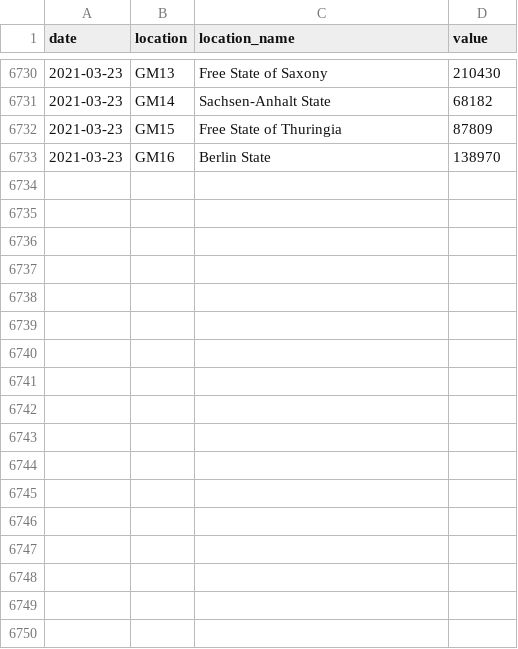
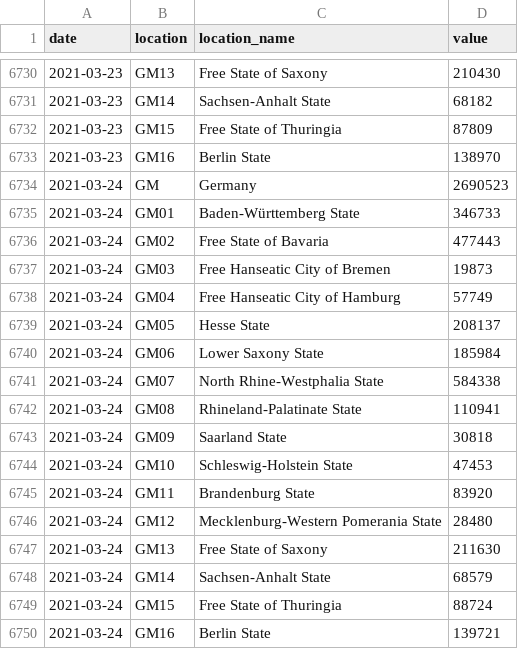
Before and after one commit to jakob-ke/covid19-forecast-hub-de, a CSV file: data-truth/RKI/truth_RKI-Cumulative Cases_Germany.csv, drawn as a sheet; only a part is shown, gaps mark what is left out.

```diff
--- a/data-truth/RKI/truth_RKI-Cumulative Cases_Germany.csv
+++ b/data-truth/RKI/truth_RKI-Cumulative Cases_Germany.csv
@@ -6733 +6733,18 @@ date,location,location_name,value
 2021-03-23,GM16,Berlin State,138970
+2021-03-24,GM,Germany,2690523
+2021-03-24,GM01,Baden-Württemberg State,346733
+2021-03-24,GM02,Free State of Bavaria,477443
+2021-03-24,GM03,Free Hanseatic City of Bremen,19873
+2021-03-24,GM04,Free Hanseatic City of Hamburg,57749
+2021-03-24,GM05,Hesse State,208137
+2021-03-24,GM06,Lower Saxony State,185984
+2021-03-24,GM07,North Rhine-Westphalia State,584338
+2021-03-24,GM08,Rhineland-Palatinate State,110941
+2021-03-24,GM09,Saarland State,30818
+2021-03-24,GM10,Schleswig-Holstein State,47453
+2021-03-24,GM11,Brandenburg State,83920
+2021-03-24,GM12,Mecklenburg-Western Pomerania State,28480
+2021-03-24,GM13,Free State of Saxony,211630
+2021-03-24,GM14,Sachsen-Anhalt State,68579
+2021-03-24,GM15,Free State of Thuringia,88724
+2021-03-24,GM16,Berlin State,139721
```
Also changed, not shown: data-truth/RKI/truth_RKI-Cumulative Deaths_Germany.csv, data-truth/RKI/truth_RKI-Incident Cases_Germany.csv, 7 other files.
